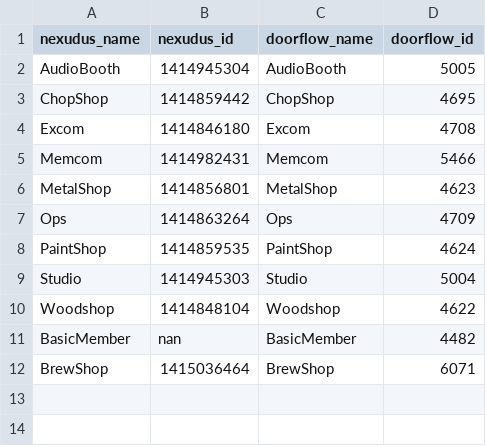
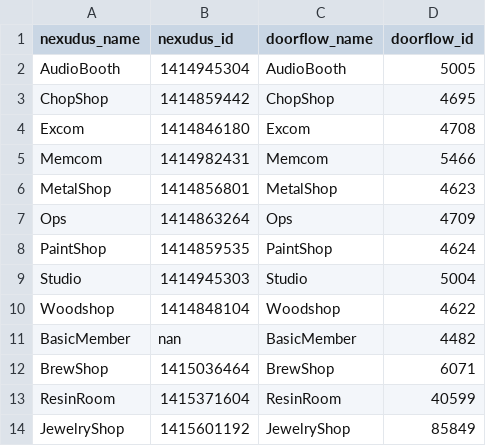
Before and after one commit to LowellMakes/nexudus-doorflow-sync, a CSV file: team_group_map.csv, drawn as a sheet.

Commit message:
Adding ResinRoom & JewleryShop Team IDs; adding small sleep in while true

```diff
--- a/team_group_map.csv
+++ b/team_group_map.csv
@@ -12 +12,3 @@ BasicMember,nan,BasicMember,4482
 BrewShop,1415036464,BrewShop,6071
+ResinRoom,1415371604,ResinRoom,40599
+JewelryShop,1415601192,JewelryShop,85849
```
Also changed, not shown: 1 other file.
